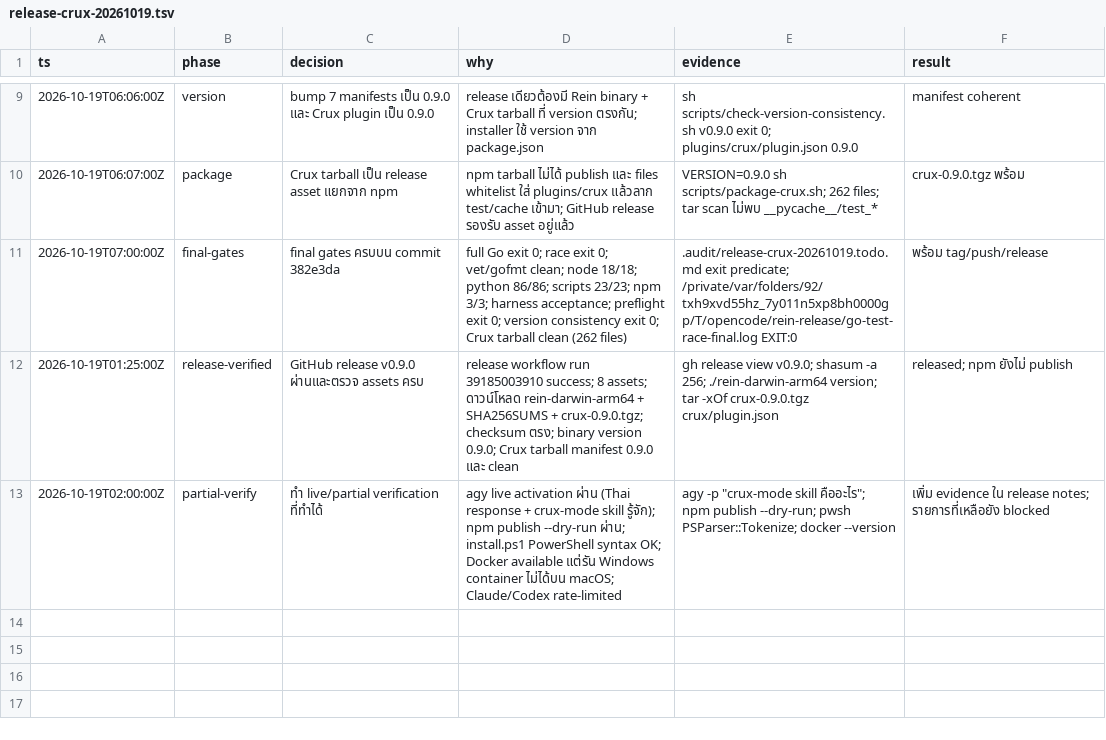
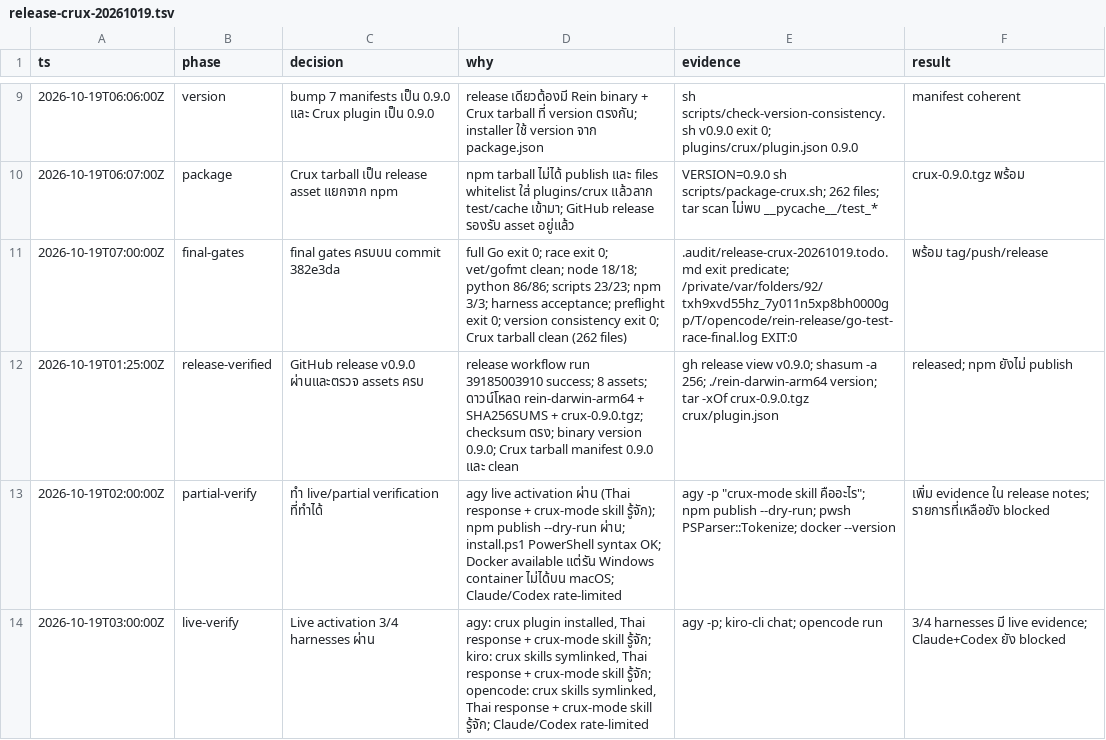
Before and after one commit to voravitl/rein, a TSV file: .audit/release-crux-20261019.tsv, drawn as a sheet; only a part is shown, gaps mark what is left out; the diff names each change by its address in the sheet, - before the commit and + after, or states it on an @@ line.

Commit message:
docs(audit): record live verification on 3 of 4 harnesses

```diff
--- a/.audit/release-crux-20261019.tsv
+++ b/.audit/release-crux-20261019.tsv
+row 14: 2026-10-19T03:00:00Z | live-verify | Live activation 3/4 harnesses ผ่าน | agy: crux plugin installed, Thai response + crux-mode skill รู้จัก; kiro: crux skills symlinked, Thai response + crux-mode skill รู้จัก; opencode: crux skills symlinked, Thai response + crux-mode skill รู้จัก; Claude/Codex rate-limited | agy -p; kiro-cli chat; opencode run | 3/4 harnesses มี live evidence; Claude+Codex ยัง blocked
```
Also changed, not shown: 1 other file.
